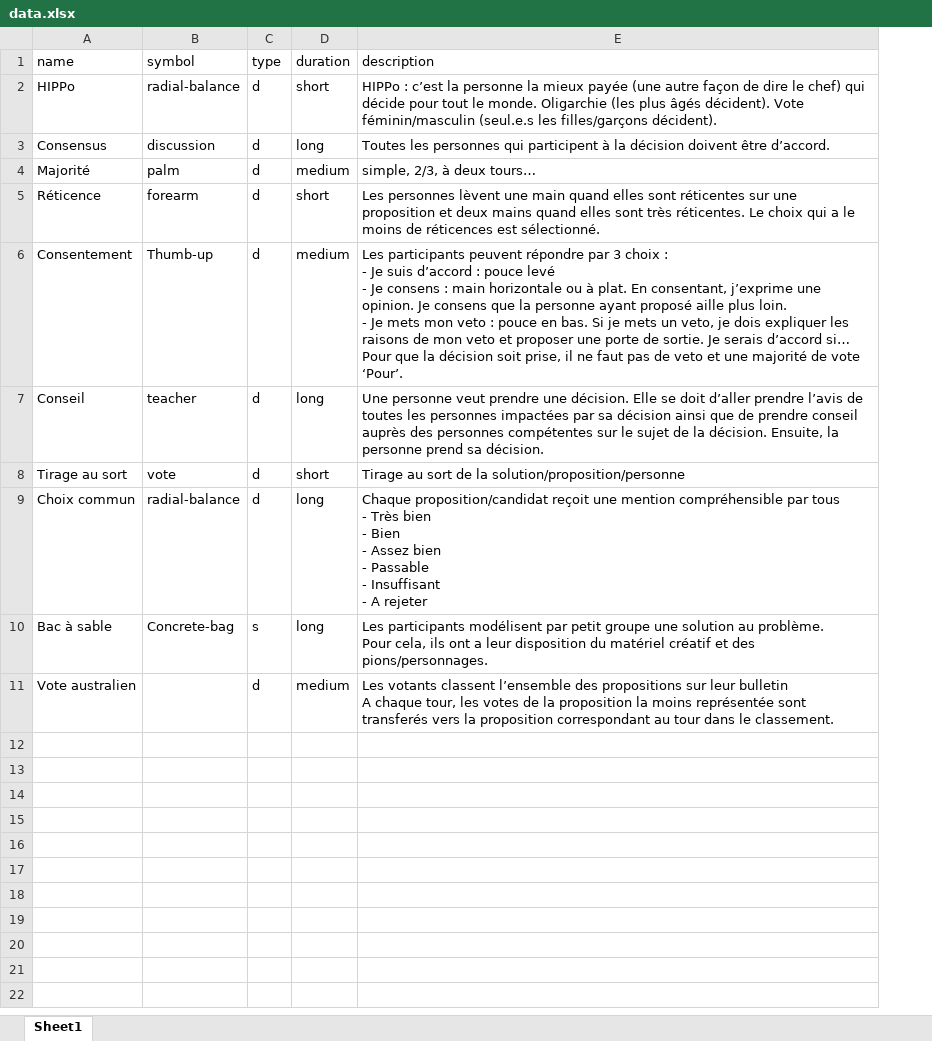
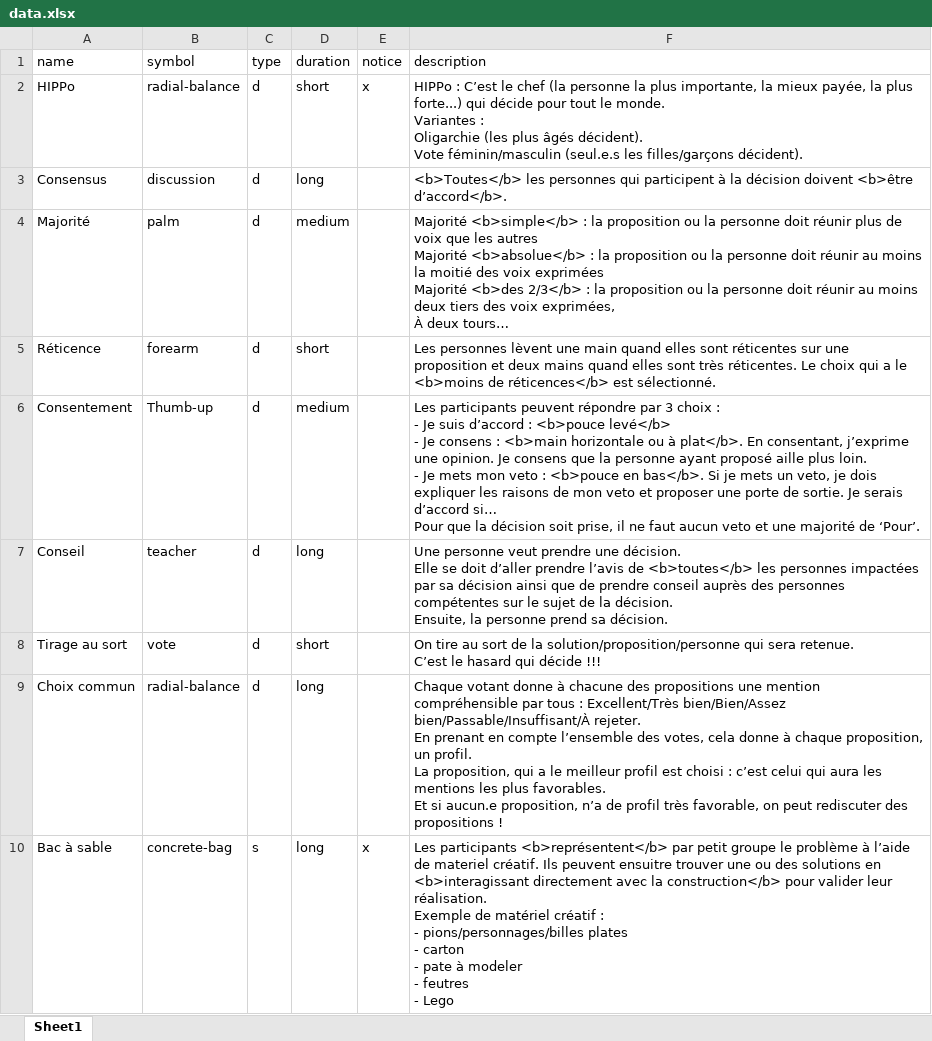
Before and after one commit to moustik/collaboration-deck, an Excel workbook: data.xlsx, sheet Sheet1, drawn as a sheet; only a part is shown; values as stored, in another font and other column widths than the file's, no borders; removed rows and columns are numbered as before the commit, all else as after; ↵ is a line break in a cell; the diff covers the shown part only; the diff names each change by its address in the sheet, - before the commit and + after, or states it on an @@ line.

```diff
--- a/data.xlsx (sheet Sheet1)
+++ b/data.xlsx (sheet Sheet1)
+column E (notice), rows 2-10: x |  |  |  |  |  |  |  | x
-F2 (description): HIPPo : c’est la personne la mieux payée (une autre façon de dire le chef) qui décide pour tout le monde. Oligarchie (les…
+F2 (description): HIPPo : C’est le chef (la personne la plus importante, la mieux payée, la plus forte...) qui décide pour tout le monde. ↵ Variantes : ↵ Oligarchie (les…
-F3 (description): Toutes les personnes qui participent à la décision doivent être d’accord.
+F3 (description): <b>Toutes</b> les personnes qui participent à la décision doivent <b>être d’accord</b>.
-F4 (description): simple, 2/3, à deux tours…
+F4 (description): Majorité <b>simple</b> : la proposition ou la personne doit réunir plus de voix que les autres ↵ Majorité <b>absolue</b> : la proposition ou la personne doit réunir au moins la moitié des voix exprimées ↵ Majorité <b>des 2/3</b> : la proposition ou la personne doit réunir au moins deux tiers des voix exprimées, ↵ À deux tours…
-F5 (description): …a le moins de réticences est sélectionné.
+F5 (description): …a le <b>moins de réticences</b> est sélectionné.
-F6 (description): …d’accord : pouce levé ↵ - Je consens : main horizontale ou à plat. En consentant, j’exprime une opinion. Je consens que la personne ayant proposé aille plus loin. ↵ - Je mets mon veto : pouce en bas. Si je mets un veto, je dois expliquer les raisons de mon veto et proposer une porte de sortie. Je serais d’accord si… ↵ Pour que la décision soit prise, il ne faut pas de veto et une majorité de vote ‘Pour’.
+F6 (description): …d’accord : <b>pouce levé</b> ↵ - Je consens : <b>main horizontale ou à plat</b>. En consentant, j’exprime une opinion. Je consens que la personne ayant proposé aille plus loin. ↵ - Je mets mon veto : <b>pouce en bas</b>. Si je mets un veto, je dois expliquer les raisons de mon veto et proposer une porte de sortie. Je serais d’accord si… ↵ Pour que la décision soit prise, il ne faut aucun veto et une majorité de ‘Pour’.
-F7 (description): …l’avis de toutes les personnes…
+F7 (description): …l’avis de <b>toutes</b> les personnes…
-F8 (description): Tirage au sort de la solution/proposition/personne
+F8 (description): On tire au sort de la solution/proposition/personne qui sera retenue. ↵ C’est le hasard qui décide !!!
-F9 (description): Chaque proposition/candidat reçoit une mention compréhensible par tous ↵ - Très bien ↵ - Bien ↵ - Assez bien ↵ - Passable ↵ - Insuffisant ↵ - A rejeter
+F9 (description): Chaque votant donne à chacune des propositions une mention compréhensible par tous : Excellent/Très bien/Bien/Assez bien/Passable/Insuffisant/À rejeter. ↵ En prenant en compte l’ensemble des votes, cela donne à chaque proposition, un profil. ↵ La proposition, qui a le meilleur profil est choisi : c’est celui qui aura les mentions les plus favorables. ↵ Et si aucun.e proposition, n’a de profil très favorable, on peut rediscuter des propositions !
-B10 (symbol): Concrete-bag
+B10 (symbol): concrete-bag
-F10 (description): Les participants modélisent par petit groupe une solution au problème. ↵ Pour cela, ils ont a leur disposition du matériel créatif et des pions/personnages.
+F10 (description): Les participants <b>représentent</b> par petit groupe le problème à l’aide de materiel créatif. Ils peuvent ensuitre trouver une ou des solutions en <b>interagissant directement avec la construction</b> pour valider leur réalisation. ↵ Exemple de matériel créatif : ↵ - pions/personnages/billes plates ↵ - carton ↵ - pate à modeler ↵ - feutres ↵ - Lego
-row 11: Vote australien |  | d | medium | Les votants classent l’ensemble des propositions sur leur bulletin ↵ A chaque tour, les votes de la proposition la moins représentée sont transferés vers la proposition correspondant au tour dans le classement.
```
Also changed, not shown: 9 added rows elsewhere in this sheet, 21 other files.
